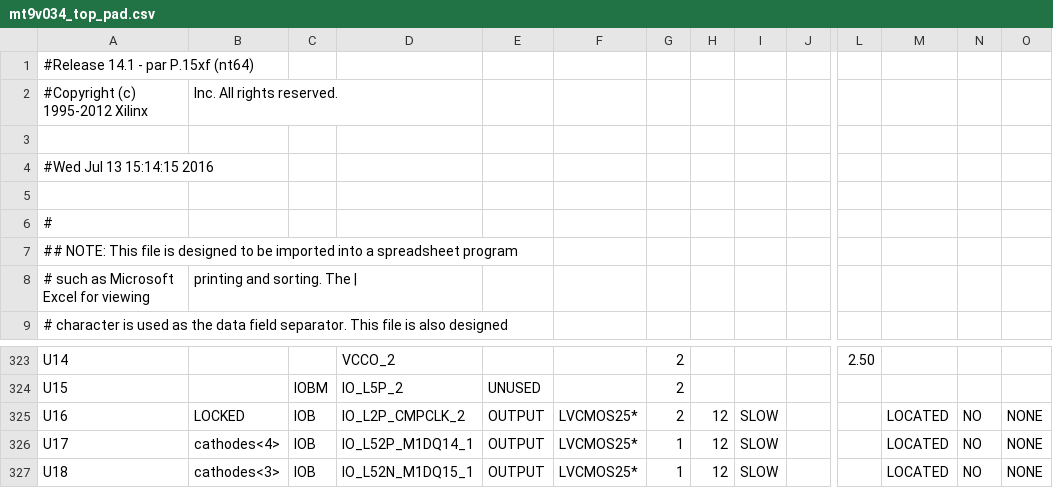
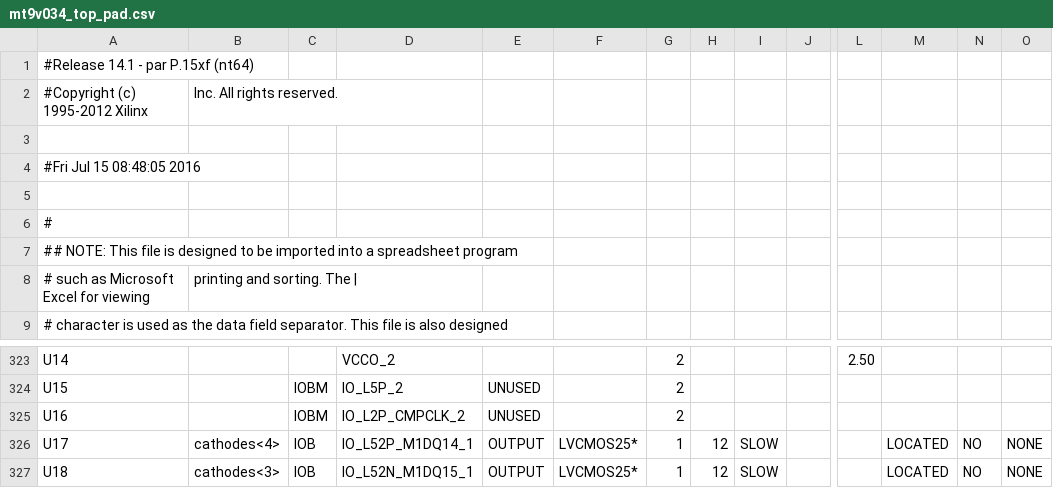
Before and after one commit to glgauthier/MQP, a CSV file: MT9V034_test/mt9v034_top_pad.csv, drawn as a sheet; only a part is shown, gaps mark what is left out; the diff covers the shown part only; the diff names each change by its address in the sheet, - before the commit and + after, or states it on an @@ line.

```diff
--- a/MT9V034_test/mt9v034_top_pad.csv
+++ b/MT9V034_test/mt9v034_top_pad.csv
-A4: #Wed Jul 13 15:14:15 2016
+A4: #Fri Jul 15 08:48:05 2016
-B325: LOCKED
+B325: (empty)
-C325: IOB
+C325: IOBM
-E325: OUTPUT
+E325: UNUSED
-F325: LVCMOS25*
+F325: (empty)
-H325: 12
+H325: (empty)
-I325: SLOW
+I325: (empty)
-M325: LOCATED
+M325: (empty)
-N325: NO
+N325: (empty)
-O325: NONE
+O325: (empty)
```
Also changed, not shown: 36 edited cells elsewhere in this file, 59 other files.
